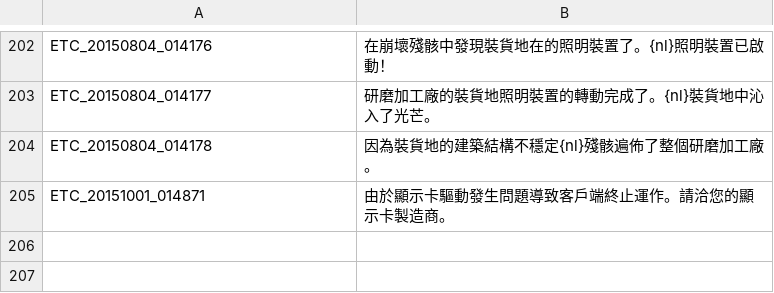
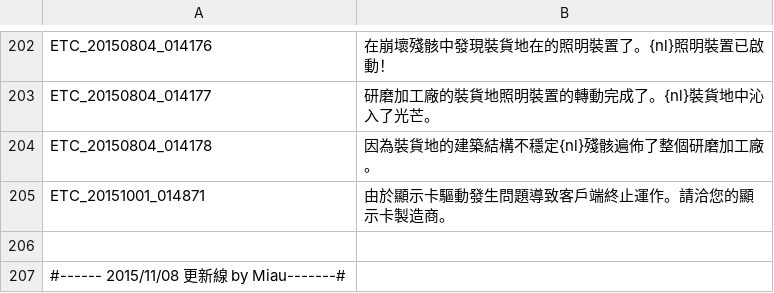
Before and after one commit to Meowurs/TreeOfSaviorChineseTraditional, a TSV file: ETC_檢錯表.tsv, drawn as a sheet; only a part is shown, gaps mark what is left out; the diff names each change by its address in the sheet, - before the commit and + after, or states it on an @@ line.

```diff
--- a/ETC_檢錯表.tsv
+++ b/ETC_檢錯表.tsv
+row 206: (empty)
+row 207: #------ 2015/11/08 更新線 by Miau-------#
```
Also changed, not shown: ETC.tsv.
